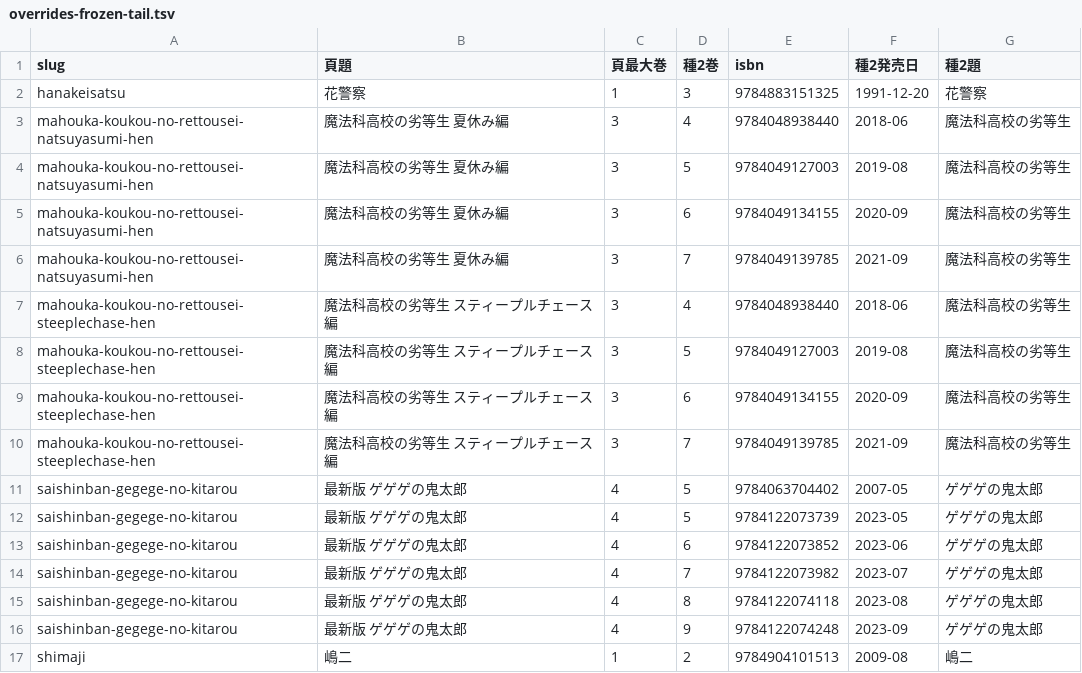
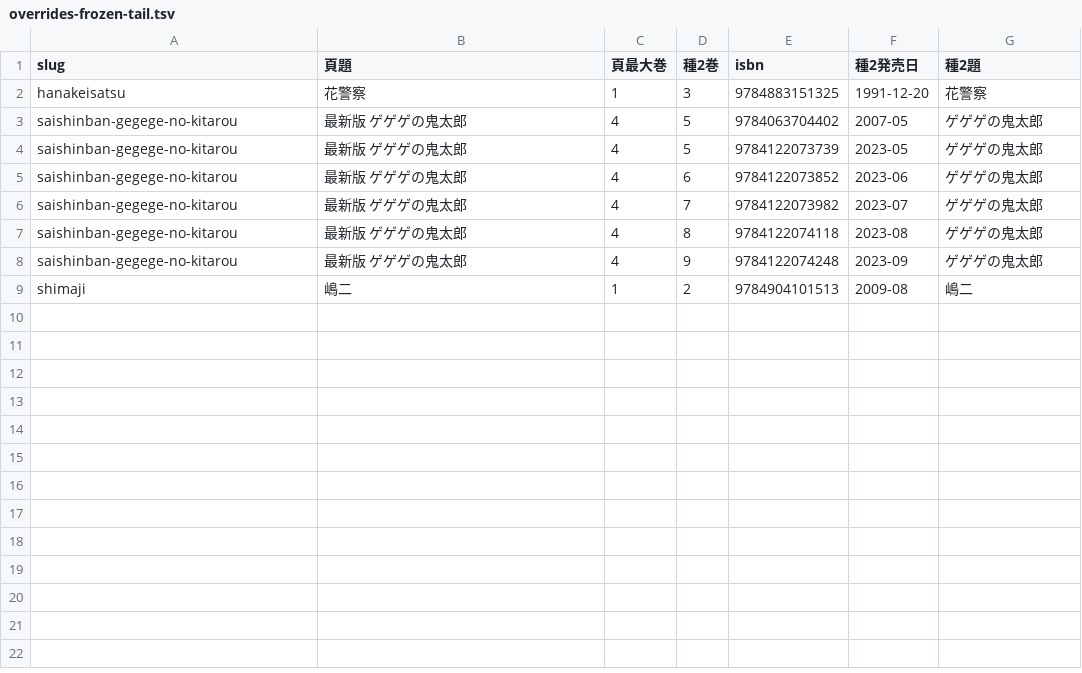
Before and after one commit to shuichi0725-cmyk/MANGAL, a TSV file: docs/production-diagnostics/overrides-frozen-tail.tsv, drawn as a sheet.

```diff
--- a/docs/production-diagnostics/overrides-frozen-tail.tsv
+++ b/docs/production-diagnostics/overrides-frozen-tail.tsv
@@ -2,10 +2,2 @@ slug	頁題	頁最大巻	種2巻	isbn	種2発売日	種2題
 hanakeisatsu	花警察	1	3	9784883151325	1991-12-20	花警察
-mahouka-koukou-no-rettousei-natsuyasumi-hen	魔法科高校の劣等生 夏休み編	3	4	9784048938440	2018-06	魔法科高校の劣等生
-mahouka-koukou-no-rettousei-natsuyasumi-hen	魔法科高校の劣等生 夏休み編	3	5	9784049127003	2019-08	魔法科高校の劣等生
-mahouka-koukou-no-rettousei-natsuyasumi-hen	魔法科高校の劣等生 夏休み編	3	6	9784049134155	2020-09	魔法科高校の劣等生
-mahouka-koukou-no-rettousei-natsuyasumi-hen	魔法科高校の劣等生 夏休み編	3	7	9784049139785	2021-09	魔法科高校の劣等生
-mahouka-koukou-no-rettousei-steeplechase-hen	魔法科高校の劣等生 スティープルチェース編	3	4	9784048938440	2018-06	魔法科高校の劣等生
-mahouka-koukou-no-rettousei-steeplechase-hen	魔法科高校の劣等生 スティープルチェース編	3	5	9784049127003	2019-08	魔法科高校の劣等生
-mahouka-koukou-no-rettousei-steeplechase-hen	魔法科高校の劣等生 スティープルチェース編	3	6	9784049134155	2020-09	魔法科高校の劣等生
-mahouka-koukou-no-rettousei-steeplechase-hen	魔法科高校の劣等生 スティープルチェース編	3	7	9784049139785	2021-09	魔法科高校の劣等生
 saishinban-gegege-no-kitarou	最新版 ゲゲゲの鬼太郎	4	5	9784063704402	2007-05	ゲゲゲの鬼太郎
```
Also changed, not shown: 6 other files.
